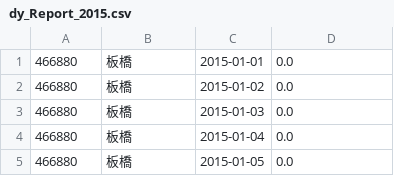
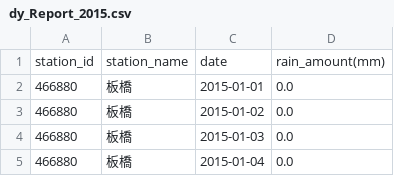
Before and after one commit to pyjoyceLiu/DS_Prediction, a CSV file: rain-amount-daily-csv/dy_Report_2015.csv, drawn as a sheet; only a part is shown; the shorter side is filled out with more unchanged rows.

Commit message:
update the csv files by add each column names

```diff
--- a/rain-amount-daily-csv/dy_Report_2015.csv
+++ b/rain-amount-daily-csv/dy_Report_2015.csv
@@ -1 +1,2 @@
+station_id,station_name,date,rain_amount(mm)
 466880,板橋,2015-01-01,0.0
```
Also changed, not shown: rain-amount-daily-csv/dy_Report_2016.csv, rain-amount-daily-csv/dy_Report_2017.csv, 7 other files.
